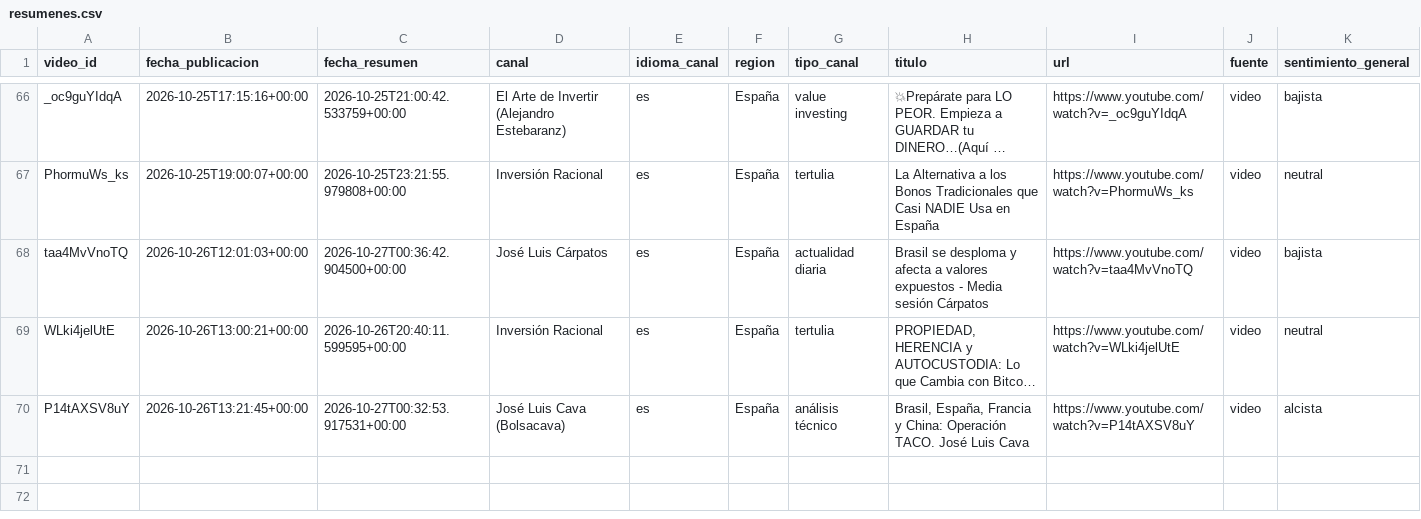
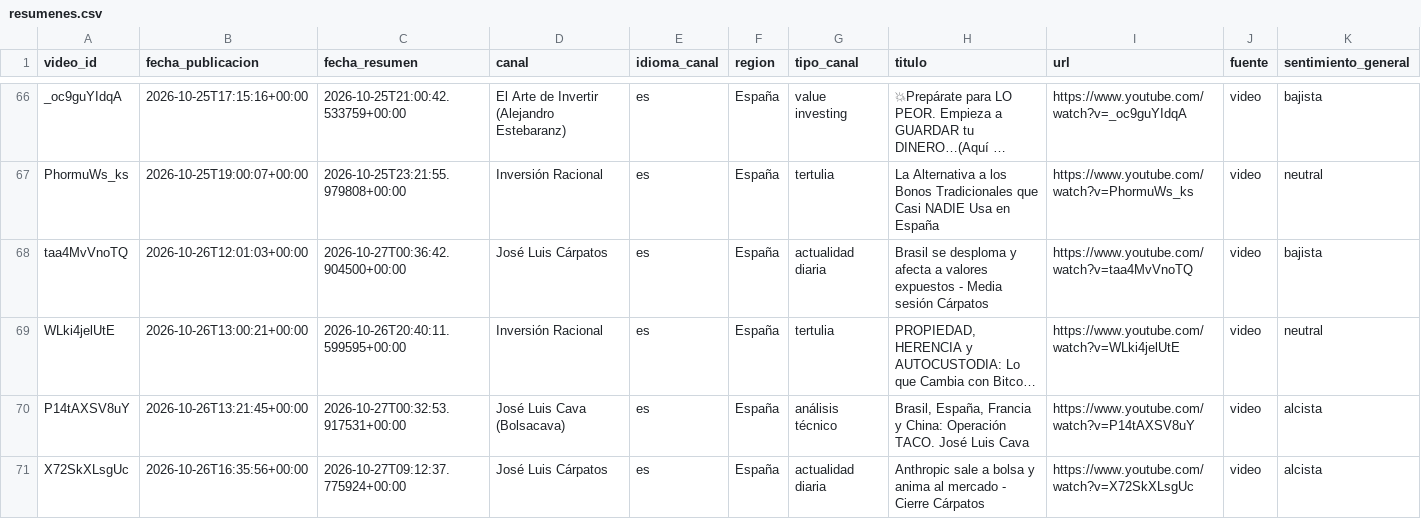
Before and after one commit to jmtroyano/resumenes-youtube, a CSV file: data/resumenes.csv, drawn as a sheet; only a part is shown, gaps mark what is left out; long unchanged cells end in …; rows hold the shown columns only; the diff names each change by its address in the sheet, - before the commit and + after, or states it on an @@ line.

```diff
--- a/data/resumenes.csv
+++ b/data/resumenes.csv
+row 71: X72SkXLsgUc | 2026-10-26T16:35:56+00:00 | 2026-10-27T09:12:37.775924+00:00 | José Luis Cárpatos | es | España | actualidad diaria | Anthropic sale a bolsa y anima al mercado - Cierre Cárpatos | https://www.youtube.com/watch?v=X72SkXLsgUc | video | alcista
```
Also changed, not shown: data/sentimiento_por_tema.csv, 2 other files.
